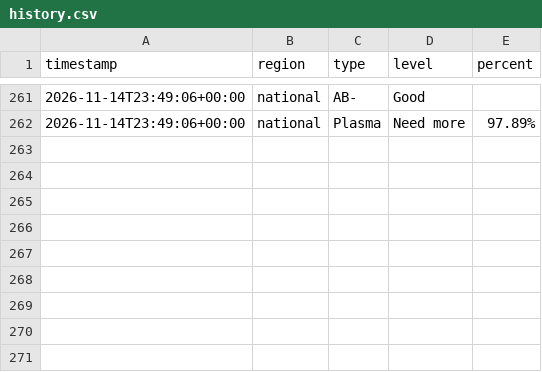
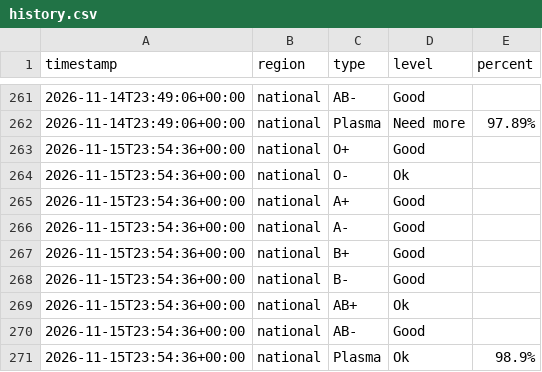
Before and after one commit to freidx/lifeblood-graph, a CSV file: docs/history.csv, drawn as a sheet; only a part is shown, gaps mark what is left out.

```diff
--- a/docs/history.csv
+++ b/docs/history.csv
@@ -262 +262,10 @@ timestamp,region,type,level,percent
 2026-11-14T23:49:06+00:00,national,Plasma,Need more,97.89%
+2026-11-15T23:54:36+00:00,national,O+,Good,
+2026-11-15T23:54:36+00:00,national,O-,Ok,
+2026-11-15T23:54:36+00:00,national,A+,Good,
+2026-11-15T23:54:36+00:00,national,A-,Good,
+2026-11-15T23:54:36+00:00,national,B+,Good,
+2026-11-15T23:54:36+00:00,national,B-,Good,
+2026-11-15T23:54:36+00:00,national,AB+,Ok,
+2026-11-15T23:54:36+00:00,national,AB-,Good,
+2026-11-15T23:54:36+00:00,national,Plasma,Ok,98.9%
```
